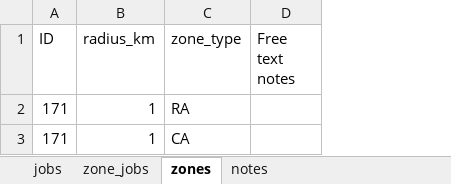
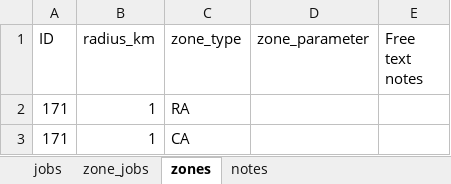
Before and after one commit to thaopletk/outbreaksimulator, an Excel workbook: scenarios/v06/actions_1.xlsx, sheet zones, drawn as a sheet; values as stored, in another font and other column widths than the file's, no borders; the diff names each change by its address in the sheet, - before the commit and + after, or states it on an @@ line.

```diff
--- a/scenarios/v06/actions_1.xlsx (sheet zones)
+++ b/scenarios/v06/actions_1.xlsx (sheet zones)
+column D (zone_parameter), empty
```
Also changed, not shown: sheet notes, scenarios/v06/new_actions_1.xlsx, 3 other files.
